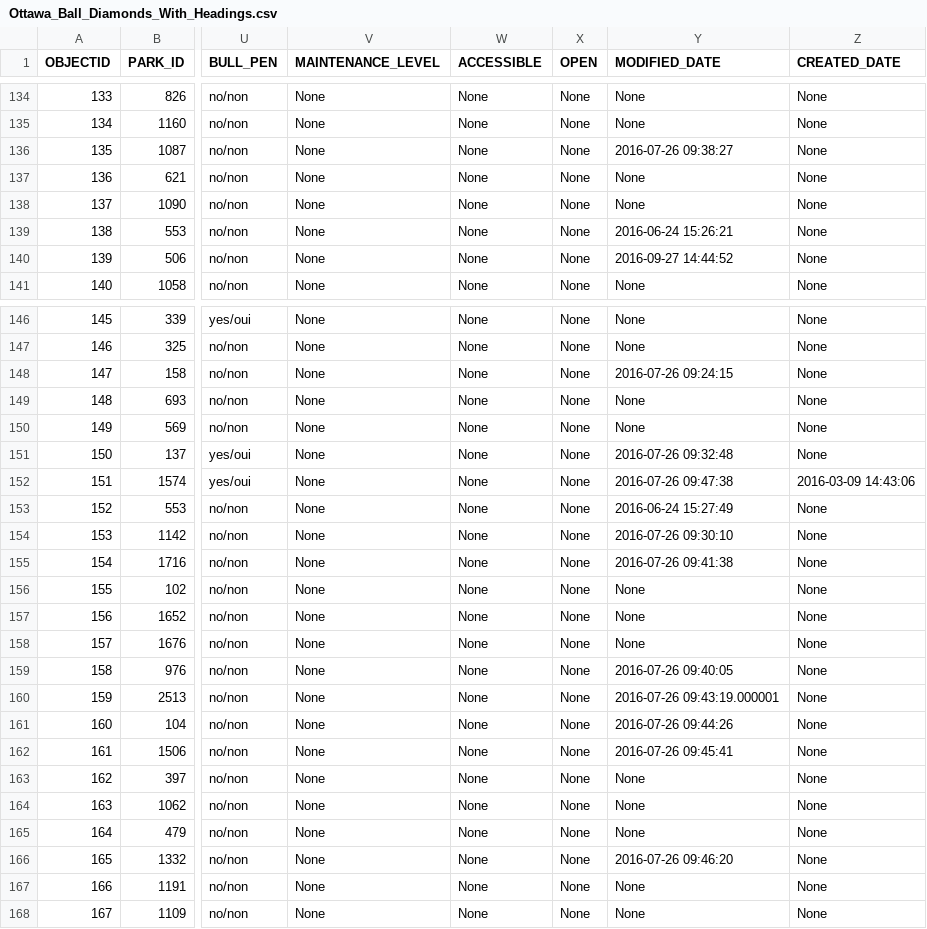
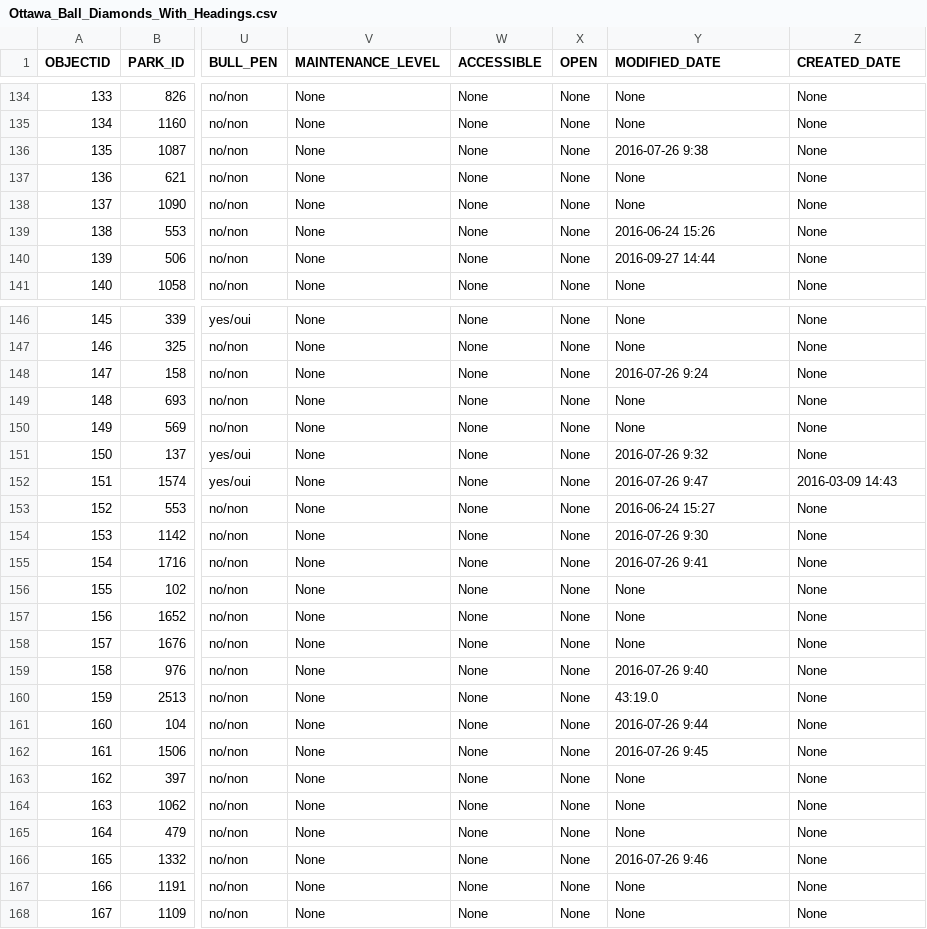
Before and after one commit to NorAtl/PROG1015, a CSV file: Ottawa_Ball_Diamonds_With_Headings.csv, drawn as a sheet; only a part is shown, gaps mark what is left out; the diff covers the shown part only; the diff names each change by its address in the sheet, - before the commit and + after, or states it on an @@ line.

```diff
--- a/Ottawa_Ball_Diamonds_With_Headings.csv
+++ b/Ottawa_Ball_Diamonds_With_Headings.csv
-Y136 (MODIFIED_DATE): 2016-07-26 09:38:27
+Y136 (MODIFIED_DATE): 2016-07-26 9:38
-Y139 (MODIFIED_DATE): 2016-06-24 15:26:21
+Y139 (MODIFIED_DATE): 2016-06-24 15:26
-Y140 (MODIFIED_DATE): 2016-09-27 14:44:52
+Y140 (MODIFIED_DATE): 2016-09-27 14:44
-Y148 (MODIFIED_DATE): 2016-07-26 09:24:15
+Y148 (MODIFIED_DATE): 2016-07-26 9:24
-Y151 (MODIFIED_DATE): 2016-07-26 09:32:48
+Y151 (MODIFIED_DATE): 2016-07-26 9:32
-Y152 (MODIFIED_DATE): 2016-07-26 09:47:38
+Y152 (MODIFIED_DATE): 2016-07-26 9:47
-Z152 (CREATED_DATE): 2016-03-09 14:43:06
+Z152 (CREATED_DATE): 2016-03-09 14:43
-Y153 (MODIFIED_DATE): 2016-06-24 15:27:49
+Y153 (MODIFIED_DATE): 2016-06-24 15:27
-Y154 (MODIFIED_DATE): 2016-07-26 09:30:10
+Y154 (MODIFIED_DATE): 2016-07-26 9:30
-Y155 (MODIFIED_DATE): 2016-07-26 09:41:38
+Y155 (MODIFIED_DATE): 2016-07-26 9:41
-Y159 (MODIFIED_DATE): 2016-07-26 09:40:05
+Y159 (MODIFIED_DATE): 2016-07-26 9:40
-Y160 (MODIFIED_DATE): 2016-07-26 09:43:19.000001
+Y160 (MODIFIED_DATE): 43:19.0
-Y161 (MODIFIED_DATE): 2016-07-26 09:44:26
+Y161 (MODIFIED_DATE): 2016-07-26 9:44
-Y162 (MODIFIED_DATE): 2016-07-26 09:45:41
+Y162 (MODIFIED_DATE): 2016-07-26 9:45
-Y166 (MODIFIED_DATE): 2016-07-26 09:46:20
+Y166 (MODIFIED_DATE): 2016-07-26 9:46
```
Also changed, not shown: 26 edited cells elsewhere in this file, 3 other files.
